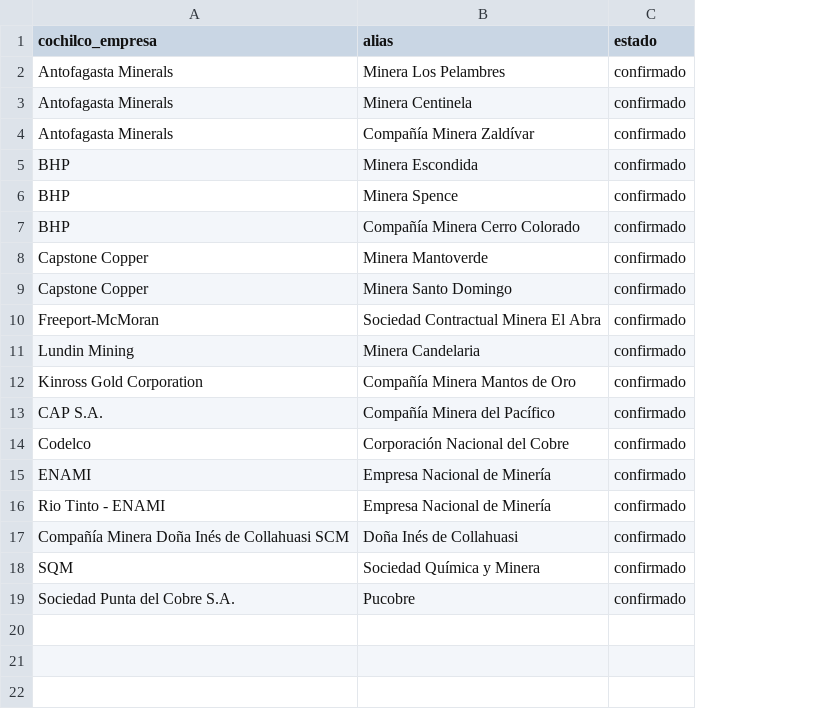
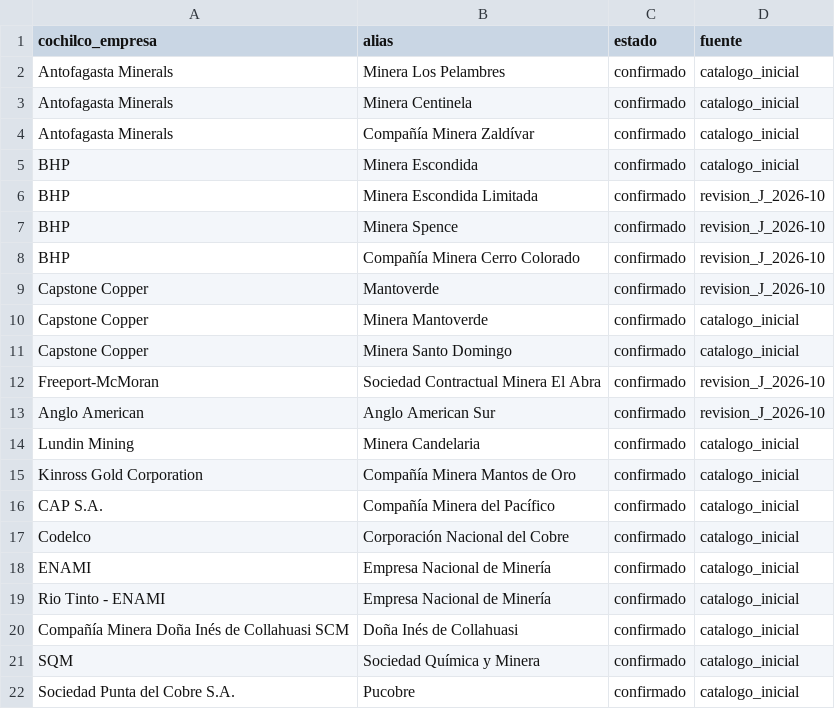
Before and after one commit to munozmartinezja/chile-mining-investment-pipeline, a CSV file: data/curated/company_aliases.csv, drawn as a sheet; addresses are those after the commit; the diff names each change by its address in the sheet, - before the commit and + after, or states it on an @@ line.

```diff
--- a/data/curated/company_aliases.csv
+++ b/data/curated/company_aliases.csv
+column D (fuente), rows 2-5: all catalogo_inicial; rows 7-8: revision_J_2026-10 | revision_J_2026-10; rows 10-12: catalogo_inicial | catalogo_inicial | revision_J_2026-10; rows 14-22: all catalogo_inicial
+row 6: BHP | Minera Escondida Limitada | confirmado | revision_J_2026-10
+row 9: Capstone Copper | Mantoverde | confirmado | revision_J_2026-10
+row 13: Anglo American | Anglo American Sur | confirmado | revision_J_2026-10
```
Also changed, not shown: data/curated/cochilco_seia_match.csv, 17 other files.
